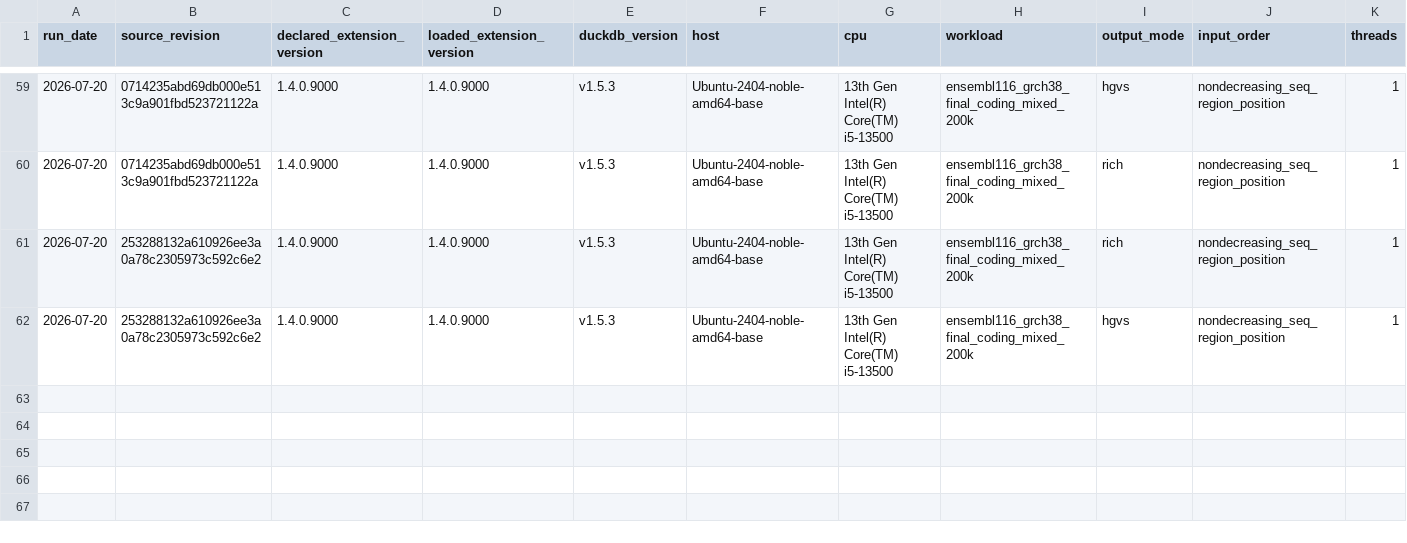
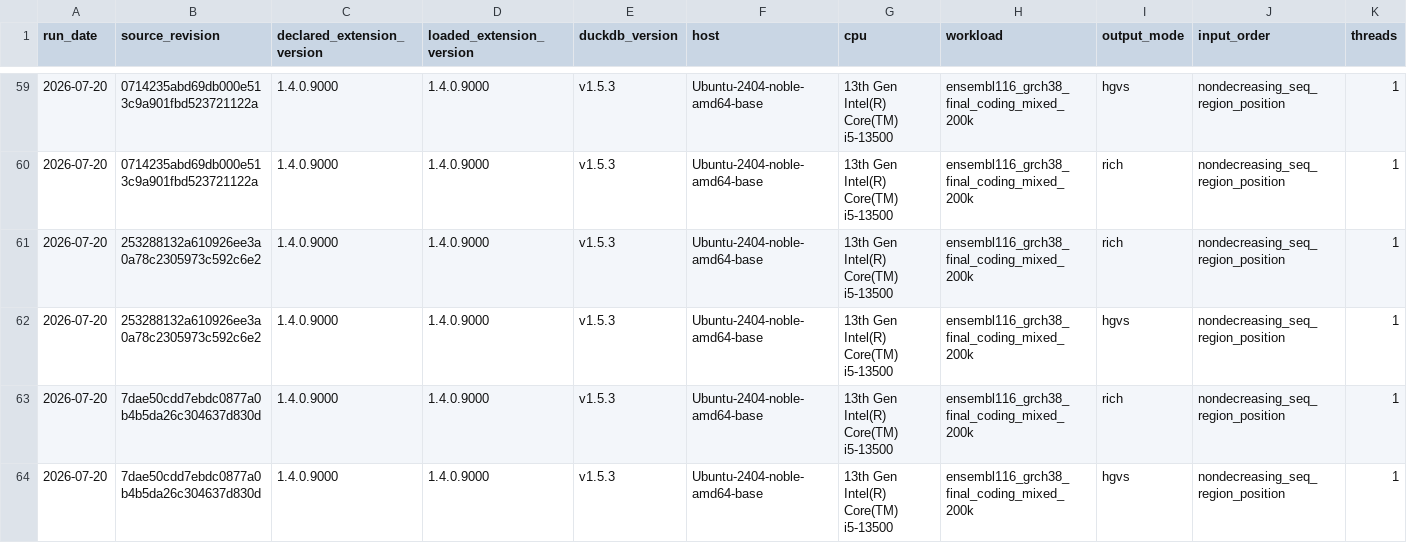
Before and after one commit to RGenomicsETL/duckhts, a CSV file: benchmarks/data/duckvep_throughput.csv, drawn as a sheet; only a part is shown, gaps mark what is left out; rows hold the shown columns only; the diff names each change by its address in the sheet, - before the commit and + after, or states it on an @@ line.

```diff
--- a/benchmarks/data/duckvep_throughput.csv
+++ b/benchmarks/data/duckvep_throughput.csv
+row 63: 2026-07-20 | 7dae50cdd7ebdc0877a0b4b5da26c304637d830d | 1.4.0.9000 | 1.4.0.9000 | v1.5.3 | Ubuntu-2404-noble-amd64-base | 13th Gen Intel(R) Core(TM) i5-13500 | ensembl116_grch38_final_coding_mixed_200k | rich | nondecreasing_seq_region_position | 1
+row 64: 2026-07-20 | 7dae50cdd7ebdc0877a0b4b5da26c304637d830d | 1.4.0.9000 | 1.4.0.9000 | v1.5.3 | Ubuntu-2404-noble-amd64-base | 13th Gen Intel(R) Core(TM) i5-13500 | ensembl116_grch38_final_coding_mixed_200k | hgvs | nondecreasing_seq_region_position | 1
```
Also changed, not shown: 8 other files.
